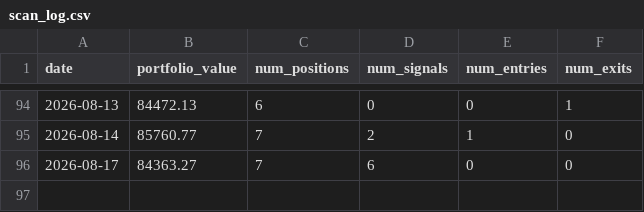
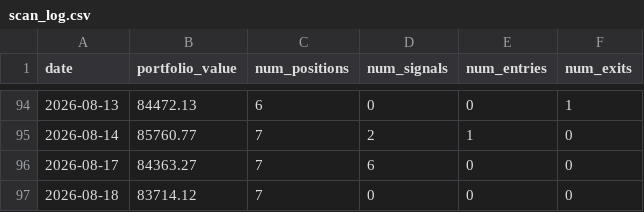
Before and after one commit to AakashMandyam/stock-scanner, a CSV file: scan_log.csv, drawn as a sheet; only a part is shown, gaps mark what is left out; the diff names each change by its address in the sheet, - before the commit and + after, or states it on an @@ line.

Commit message:
Daily scan 2026-08-18

```diff
--- a/scan_log.csv
+++ b/scan_log.csv
+row 97: 2026-08-18 | 83714.12 | 7 | 0 | 0 | 0
```
Also changed, not shown: 2 other files.
